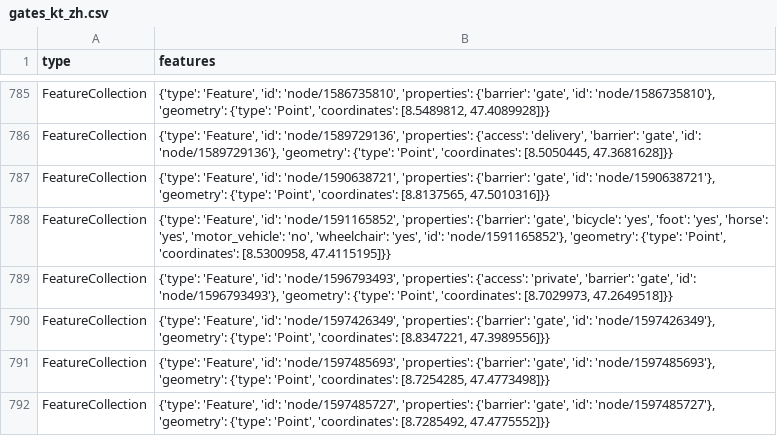
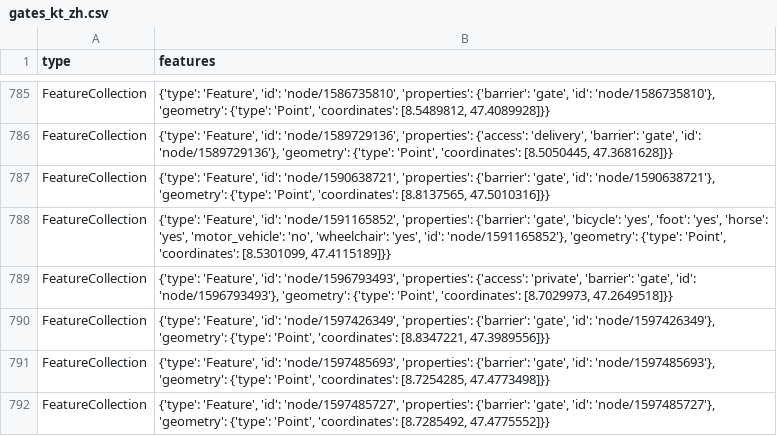
Before and after one commit to chnuessli/elz-data, a CSV file: data/csv/access/gates/gates_kt_zh.csv, drawn as a sheet; only a part is shown, gaps mark what is left out.

```diff
--- a/data/csv/access/gates/gates_kt_zh.csv
+++ b/data/csv/access/gates/gates_kt_zh.csv
@@ -787,3 +787,3 @@ FeatureCollection,"{'type': 'Feature', 'id': 'node/1589729136', 'properties': {'
 FeatureCollection,"{'type': 'Feature', 'id': 'node/1590638721', 'properties': {'barrier': 'gate', 'id': 'node/1590638721'}, 'geometry': {'type': 'Point', 'coordinates': [8.8137565, 47.5010316]}}"
-FeatureCollection,"{'type': 'Feature', 'id': 'node/1591165852', 'properties': {'barrier': 'gate', 'bicycle': 'yes', 'foot': 'yes', 'horse': 'yes', 'motor_vehicle': 'no', 'wheelchair': 'yes', 'id': 'node/1591165852'}, 'geometry': {'type': 'Point', 'coordinates': [8.5300958, 47.4115195]}}"
+FeatureCollection,"{'type': 'Feature', 'id': 'node/1591165852', 'properties': {'barrier': 'gate', 'bicycle': 'yes', 'foot': 'yes', 'horse': 'yes', 'motor_vehicle': 'no', 'wheelchair': 'yes', 'id': 'node/1591165852'}, 'geometry': {'type': 'Point', 'coordinates': [8.5301099, 47.4115189]}}"
 FeatureCollection,"{'type': 'Feature', 'id': 'node/1596793493', 'properties': {'access': 'private', 'barrier': 'gate', 'id': 'node/1596793493'}, 'geometry': {'type': 'Point', 'coordinates': [8.7029973, 47.2649518]}}"
```
Also changed, not shown: data/csv/access/gates/gates_dispo_srz.csv, data/csv/access/gates/gates_kt_sh.csv, 4 other files.
